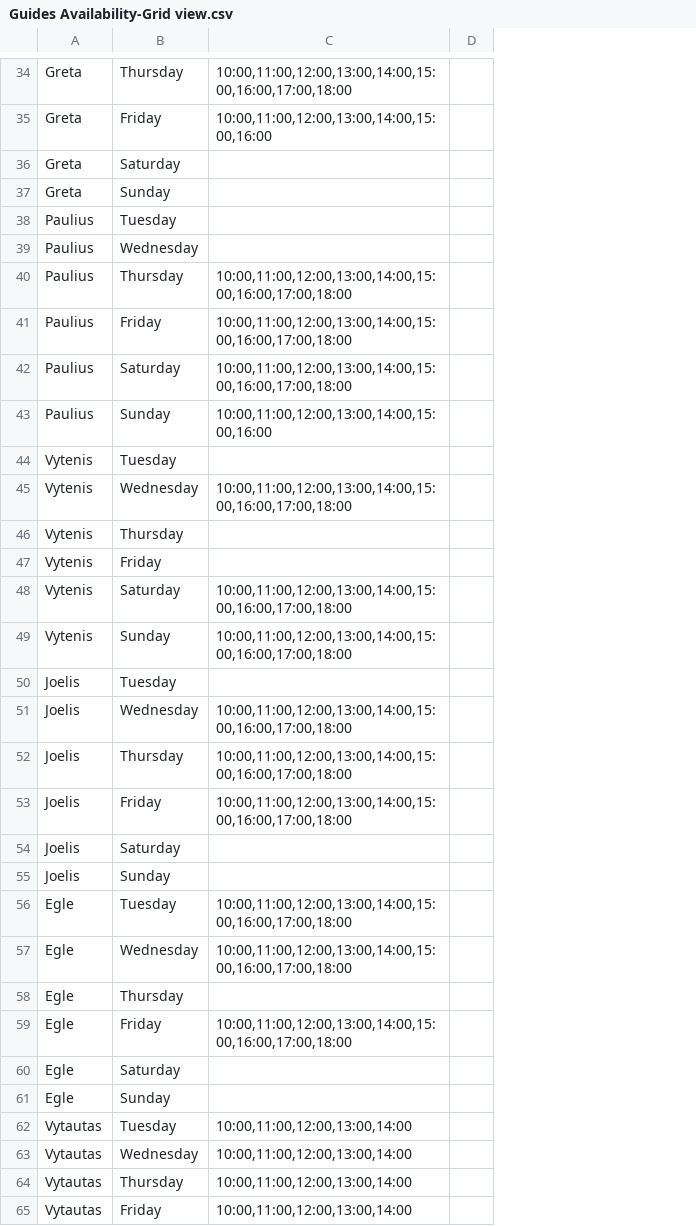
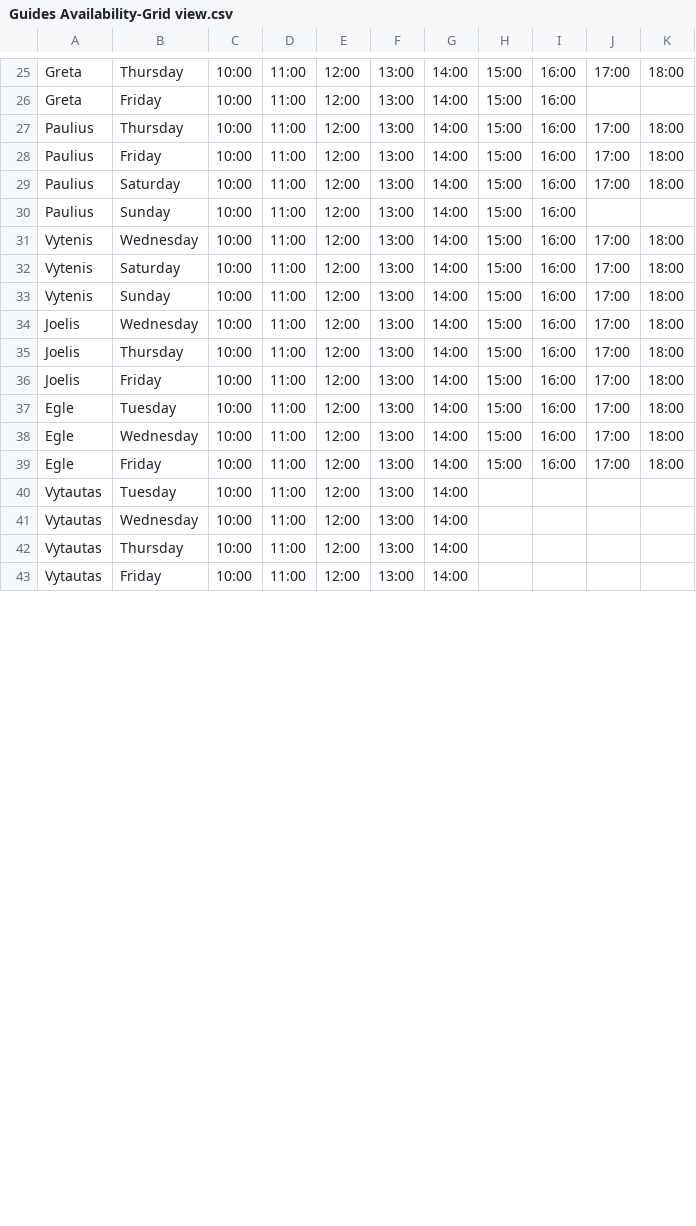
Before and after one commit to zedMar65/ETM_automation_system, a CSV file: builds/Guides Availability-Grid view.csv, drawn as a sheet; only a part is shown, gaps mark what is left out; removed rows and columns are numbered as before the commit, all else as after; the diff covers the shown part only; the diff names each change by its address in the sheet, - before the commit and + after, or states it on an @@ line.

```diff
--- a/builds/Guides Availability-Grid view.csv
+++ b/builds/Guides Availability-Grid view.csv
-column C, rows 34-35: 10:00,11:00,12:00,13:00,14:00,15:00,16:00,17:00,18:00 | 10:00,11:00,12:00,13:00,14:00,15:00,16:00; rows 40-43: 10:00,11:00,12:00,13:00,14:00,15:00,16:00,17:00,18:00 | 10:00,11:00,12:00,13:00,14:00,15:00,16:00,17:00,18:00 | 10:00,11:00,12:00,13:00,14:00,15:00,16:00,17:00,18:00 | 10:00,11:00,12:00,13:00,14:00,15:00,16:00; row 45: 10:00,11:00,12:00,13:00,14:00,15:00,16:00,17:00,18:00; rows 48-49: 10:00,11:00,12:00,13:00,14:00,15:00,16:00,17:00,18:00 | 10:00,11:00,12:00,13:00,14:00,15:00,16:00,17:00,18:00; rows 51-53: all 10:00,11:00,12:00,13:00,14:00,15:00,16:00,17:00,18:00; rows 56-57: 10:00,11:00,12:00,13:00,14:00,15:00,16:00,17:00,18:00 | 10:00,11:00,12:00,13:00,14:00,15:00,16:00,17:00,18:00; row 59: 10:00,11:00,12:00,13:00,14:00,15:00,16:00,17:00,18:00; rows 62-65: all 10:00,11:00,12:00,13:00,14:00
-column D, empty
+column C, rows 25-43: all 10:00
+column D, rows 25-43: all 11:00
+column E, rows 25-43: all 12:00
+column F, rows 25-43: all 13:00
+column G, rows 25-43: all 14:00
+column H, rows 25-39: all 15:00
+column I, rows 25-39: all 16:00
+column J, rows 25-39: 17:00 |  | 17:00 | 17:00 | 17:00 |  | 17:00 | 17:00 | 17:00 | 17:00 | 17:00 | 17:00 | 17:00 | 17:00 | 17:00
+column K, rows 25-39: 18:00 |  | 18:00 | 18:00 | 18:00 |  | 18:00 | 18:00 | 18:00 | 18:00 | 18:00 | 18:00 | 18:00 | 18:00 | 18:00
-row 36: Greta | Saturday
-row 37: Greta | Sunday
-row 38: Paulius | Tuesday
-row 39: Paulius | Wednesday
-row 44: Vytenis | Tuesday
-row 46: Vytenis | Thursday
-row 47: Vytenis | Friday
-row 50: Joelis | Tuesday
-row 54: Joelis | Saturday
-row 55: Joelis | Sunday
-row 58: Egle | Thursday
-row 60: Egle | Saturday
-row 61: Egle | Sunday
```
Also changed, not shown: 18 removed rows elsewhere in this file, 1 other file.
